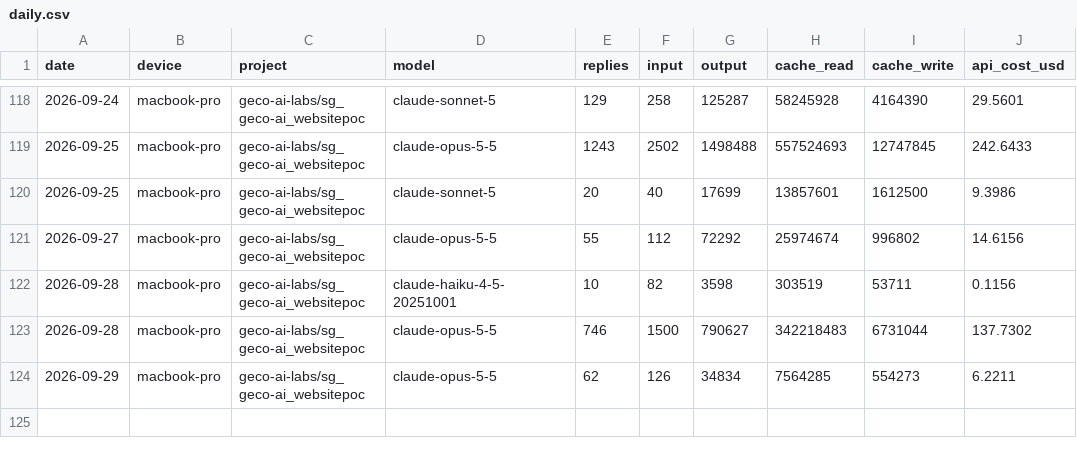
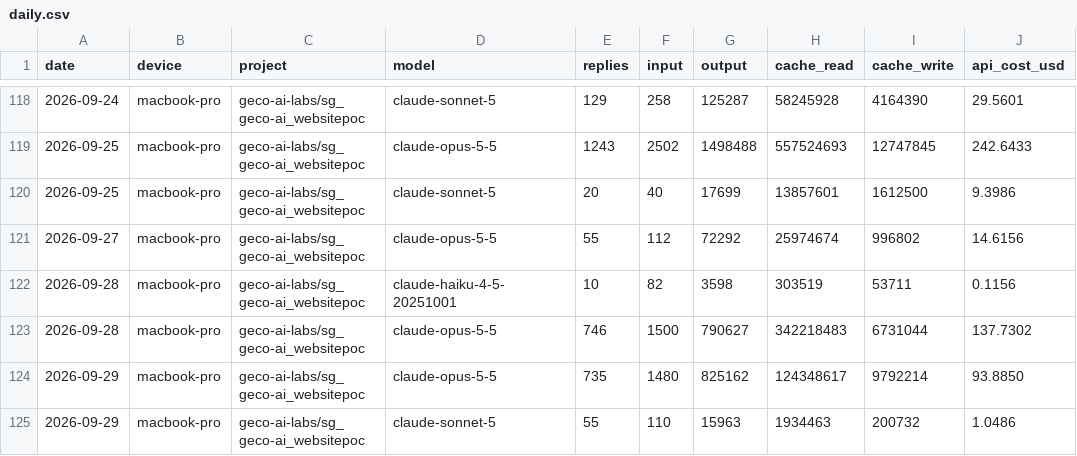
Before and after one commit to mariiaivanovacs/claude-usage, a CSV file: reports/daily.csv, drawn as a sheet; only a part is shown, gaps mark what is left out.

```diff
--- a/reports/daily.csv
+++ b/reports/daily.csv
@@ -123,2 +123,3 @@ date,device,project,model,replies,input,output,cache_read,cache_write,api_cost_u
 2026-09-28,macbook-pro,geco-ai-labs/sg_geco-ai_websitepoc,claude-opus-5-5,746,1500,790627,342218483,6731044,137.7302
-2026-09-29,macbook-pro,geco-ai-labs/sg_geco-ai_websitepoc,claude-opus-5-5,62,126,34834,7564285,554273,6.2211
+2026-09-29,macbook-pro,geco-ai-labs/sg_geco-ai_websitepoc,claude-opus-5-5,735,1480,825162,124348617,9792214,93.8850
+2026-09-29,macbook-pro,geco-ai-labs/sg_geco-ai_websitepoc,claude-sonnet-5,55,110,15963,1934463,200732,1.0486
```
Also changed, not shown: 5 other files.
